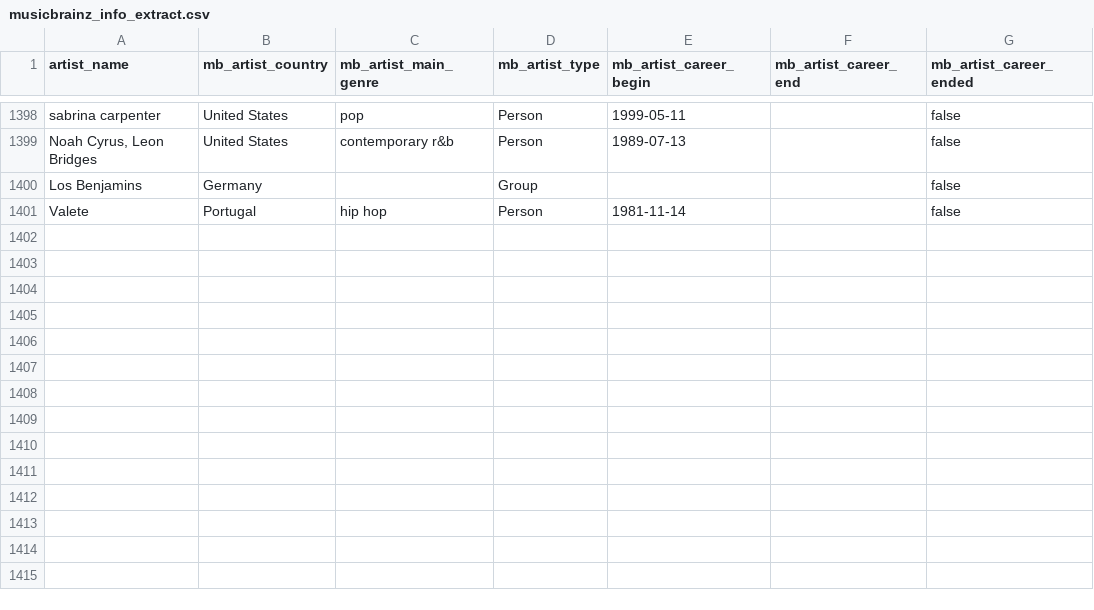
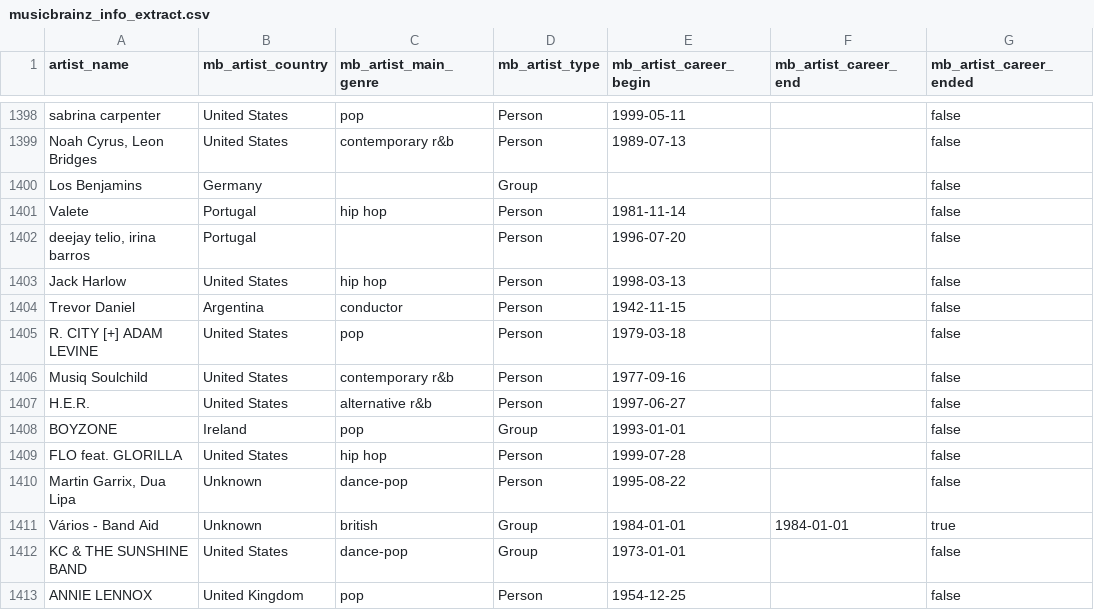
Before and after one commit to Tyainss/portuguese-radio-analysis, a CSV file: extract_folder/musicbrainz_info_extract.csv, drawn as a sheet; only a part is shown, gaps mark what is left out; the diff names each change by its address in the sheet, - before the commit and + after, or states it on an @@ line.

```diff
--- a/extract_folder/musicbrainz_info_extract.csv
+++ b/extract_folder/musicbrainz_info_extract.csv
+row 1402: deejay telio, irina barros | Portugal |  | Person | 1996-07-20 |  | false
+row 1403: Jack Harlow | United States | hip hop | Person | 1998-03-13 |  | false
+row 1404: Trevor Daniel | Argentina | conductor | Person | 1942-11-15 |  | false
+row 1405: R. CITY [+] ADAM LEVINE | United States | pop | Person | 1979-03-18 |  | false
+row 1406: Musiq Soulchild | United States | contemporary r&b | Person | 1977-09-16 |  | false
+row 1407: H.E.R. | United States | alternative r&b | Person | 1997-06-27 |  | false
+row 1408: BOYZONE | Ireland | pop | Group | 1993-01-01 |  | false
+row 1409: FLO feat. GLORILLA | United States | hip hop | Person | 1999-07-28 |  | false
+row 1410: Martin Garrix, Dua Lipa | Unknown | dance-pop | Person | 1995-08-22 |  | false
+row 1411: Vários - Band Aid | Unknown | british | Group | 1984-01-01 | 1984-01-01 | true
+row 1412: KC & THE SUNSHINE BAND | United States | dance-pop | Group | 1973-01-01 |  | false
+row 1413: ANNIE LENNOX | United Kingdom | pop | Person | 1954-12-25 |  | false
```
Also changed, not shown: extract_folder/lyrics_info_extract.csv, extract_folder/spotify_info_extract.csv, 8 other files.
